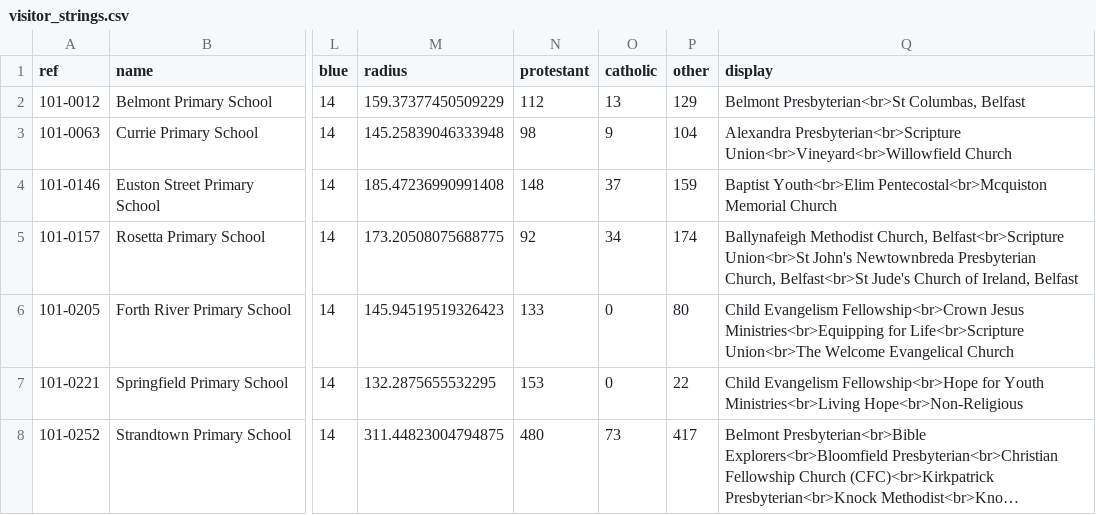
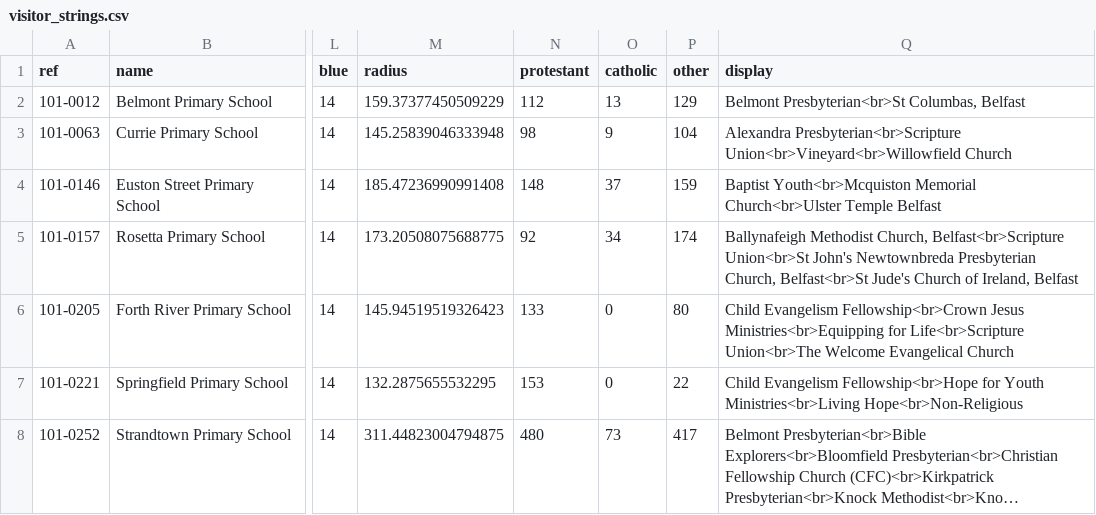
Before and after one commit to jackru/streamlit, a CSV file: visitor_strings.csv, drawn as a sheet; only a part is shown, gaps mark what is left out; long unchanged cells end in …; the diff covers the shown part only; the diff names each change by its address in the sheet, - before the commit and + after, or states it on an @@ line.

```diff
--- a/visitor_strings.csv
+++ b/visitor_strings.csv
-Q4 (display): Baptist Youth<br>Elim Pentecostal<br>Mcquiston Memorial Church
+Q4 (display): Baptist Youth<br>Mcquiston Memorial Church<br>Ulster Temple Belfast
```
Also changed, not shown: 48 edited cells elsewhere in this file.
